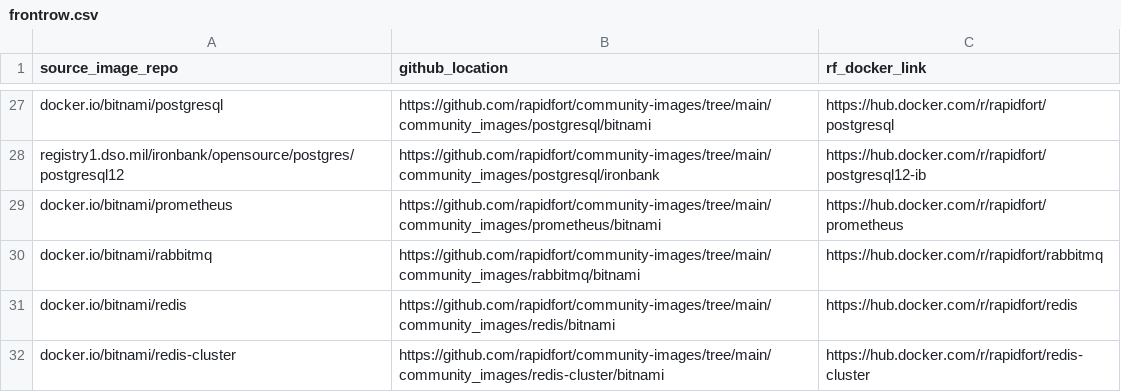
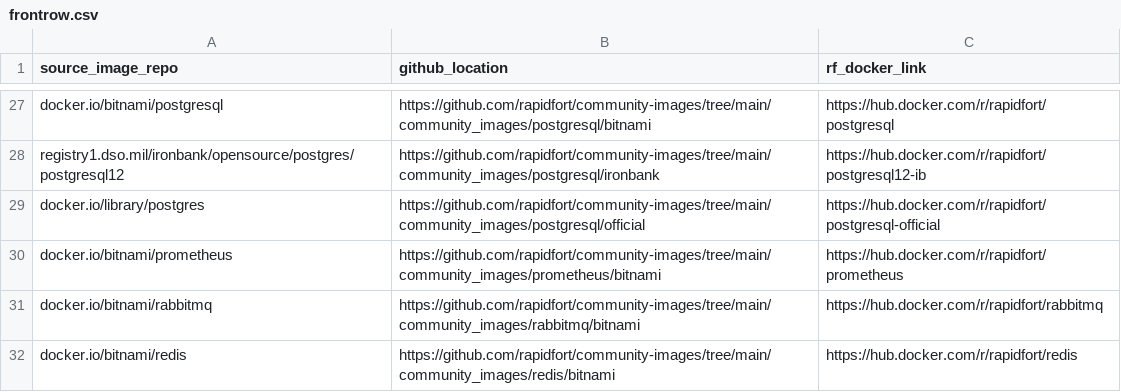
Before and after one commit to mridul549/community-images, a CSV file: frontrow.csv, drawn as a sheet; only a part is shown, gaps mark what is left out; the shorter side is filled out with more unchanged rows; the diff names each change by its address in the sheet, - before the commit and + after, or states it on an @@ line.

Commit message:
Postgres official ddooley (#204)
* adding postgres official with starting artifacts

Signed-off-by: David Dooley <davidd@rapidfort.com>

* adding postgres official with starting artifacts

Signed-off-by: David Dooley <davidd@rapidfort.com>

* wrong repo set.  pgbench needed user and db params

Signed-off-by: davidd <davidd@rapidfort.com>

* added repo sets, links, and docker runtime. let docker choose its own host port

Signed-off-by: davidd <davidd@rapidfort.com>

* adding postgresql to list files

Signed-off-by: davidd <davidd@rapidfort.com>

* adding generated changes

Signed-off-by: davidd <davidd@rapidfort.com>

Signed-off-by: David Dooley <davidd@rapidfort.com>
Signed-off-by: davidd <davidd@rapidfort.com>
Co-authored-by: David Dooley <davidd@rapidfort.com>
Co-authored-by: Vinod Gupta <vinod@rapidfort.com>

```diff
--- a/frontrow.csv
+++ b/frontrow.csv
+row 29: docker.io/library/postgres | https://github.com/rapidfort/community-images/tree/main/community_images/postgresql/official | https://hub.docker.com/r/rapidfort/postgresql-official
```
Also changed, not shown: 15 other files.
